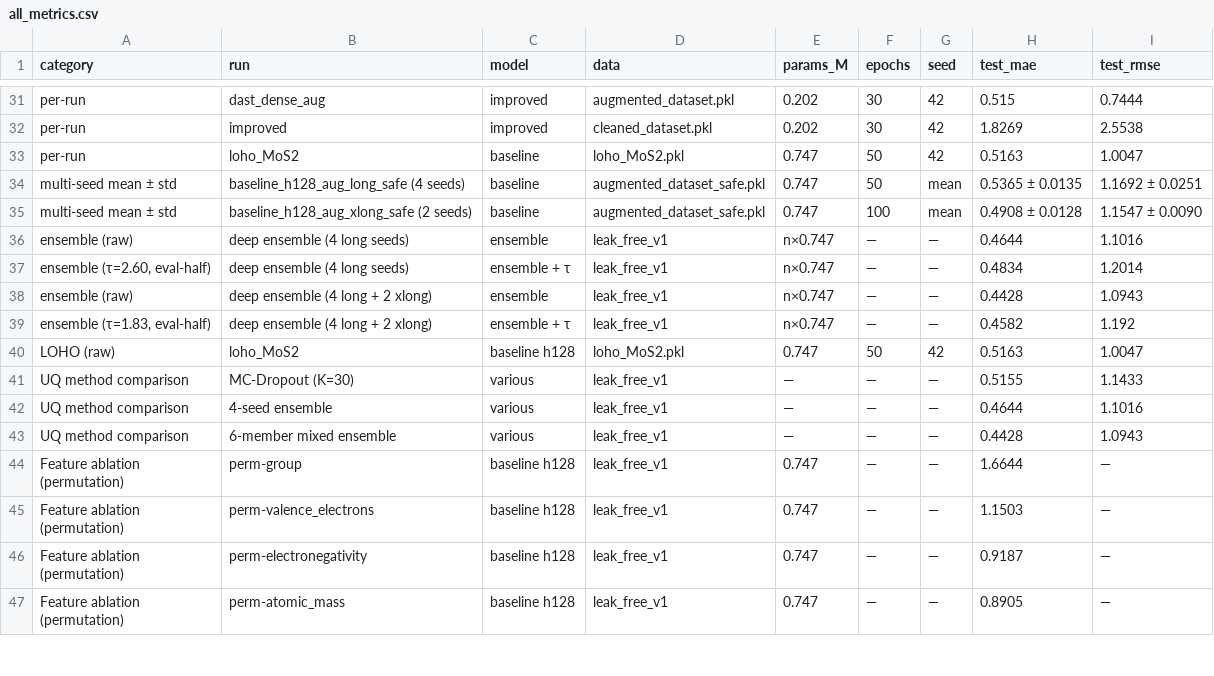
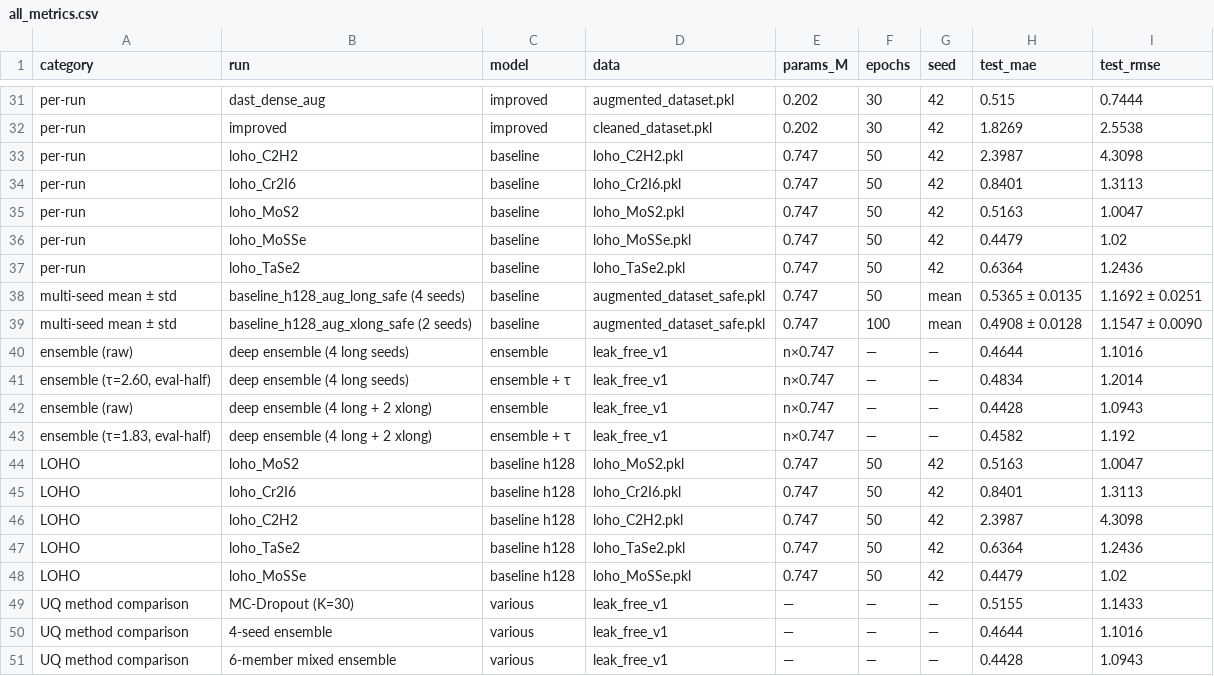
Before and after one commit to chimeraHHH/2d-defect-dast, a CSV file: results/all_metrics.csv, drawn as a sheet; only a part is shown, gaps mark what is left out; the shorter side is filled out with more unchanged rows.

Commit message:
chore: final aggregated metrics with 5/5 LOHO + 5 LOHO interp

```diff
--- a/results/all_metrics.csv
+++ b/results/all_metrics.csv
@@ -32,3 +32,7 @@ per-run,dast_dense_aug,improved,augmented_dataset.pkl,0.202,30,42,0.515,0.7444
 per-run,improved,improved,cleaned_dataset.pkl,0.202,30,42,1.8269,2.5538
+per-run,loho_C2H2,baseline,loho_C2H2.pkl,0.747,50,42,2.3987,4.3098
+per-run,loho_Cr2I6,baseline,loho_Cr2I6.pkl,0.747,50,42,0.8401,1.3113
 per-run,loho_MoS2,baseline,loho_MoS2.pkl,0.747,50,42,0.5163,1.0047
+per-run,loho_MoSSe,baseline,loho_MoSSe.pkl,0.747,50,42,0.4479,1.02
+per-run,loho_TaSe2,baseline,loho_TaSe2.pkl,0.747,50,42,0.6364,1.2436
 multi-seed mean ± std,baseline_h128_aug_long_safe  (4 seeds),baseline,augmented_dataset_safe.pkl,0.747,50,mean,0.5365 ± 0.0135,1.1692 ± 0.0251
@@ -39,3 +43,7 @@ ensemble (raw),deep ensemble (4 long + 2 xlong),ensemble,leak_free_v1,n×0.747,
 "ensemble (τ=1.83, eval-half)",deep ensemble (4 long + 2 xlong),ensemble + τ,leak_free_v1,n×0.747,—,—,0.4582,1.192
-LOHO (raw),loho_MoS2,baseline h128,loho_MoS2.pkl,0.747,50,42,0.5163,1.0047
+LOHO,loho_MoS2,baseline h128,loho_MoS2.pkl,0.747,50,42,0.5163,1.0047
+LOHO,loho_Cr2I6,baseline h128,loho_Cr2I6.pkl,0.747,50,42,0.8401,1.3113
+LOHO,loho_C2H2,baseline h128,loho_C2H2.pkl,0.747,50,42,2.3987,4.3098
+LOHO,loho_TaSe2,baseline h128,loho_TaSe2.pkl,0.747,50,42,0.6364,1.2436
+LOHO,loho_MoSSe,baseline h128,loho_MoSSe.pkl,0.747,50,42,0.4479,1.02
 UQ method comparison,MC-Dropout (K=30),various,leak_free_v1,—,—,—,0.5155,1.1433
```
Also changed, not shown: 1 other file.
